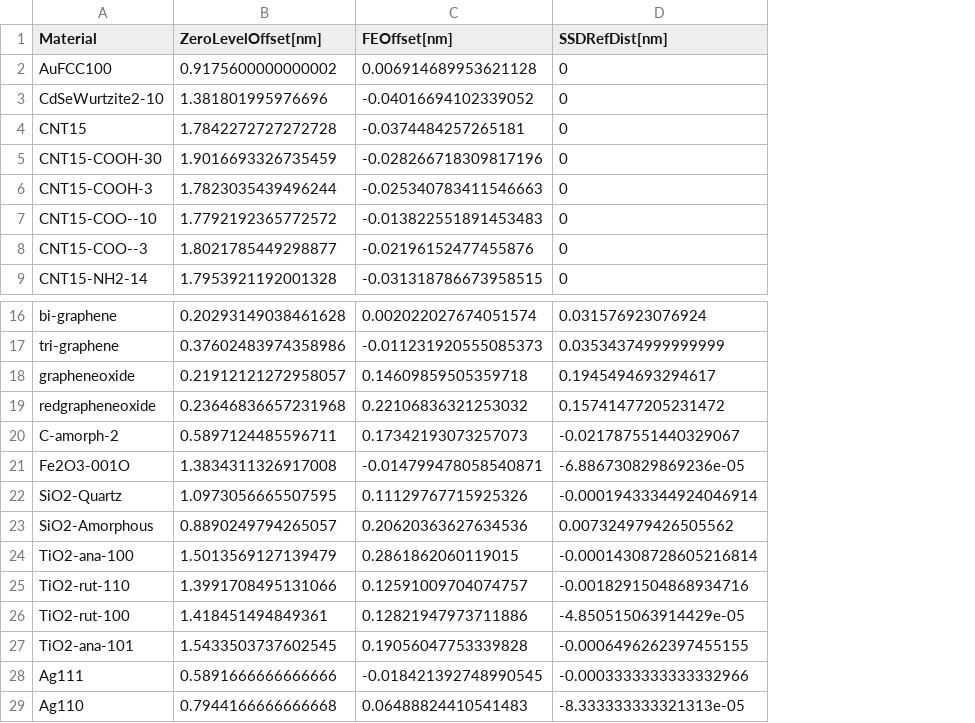
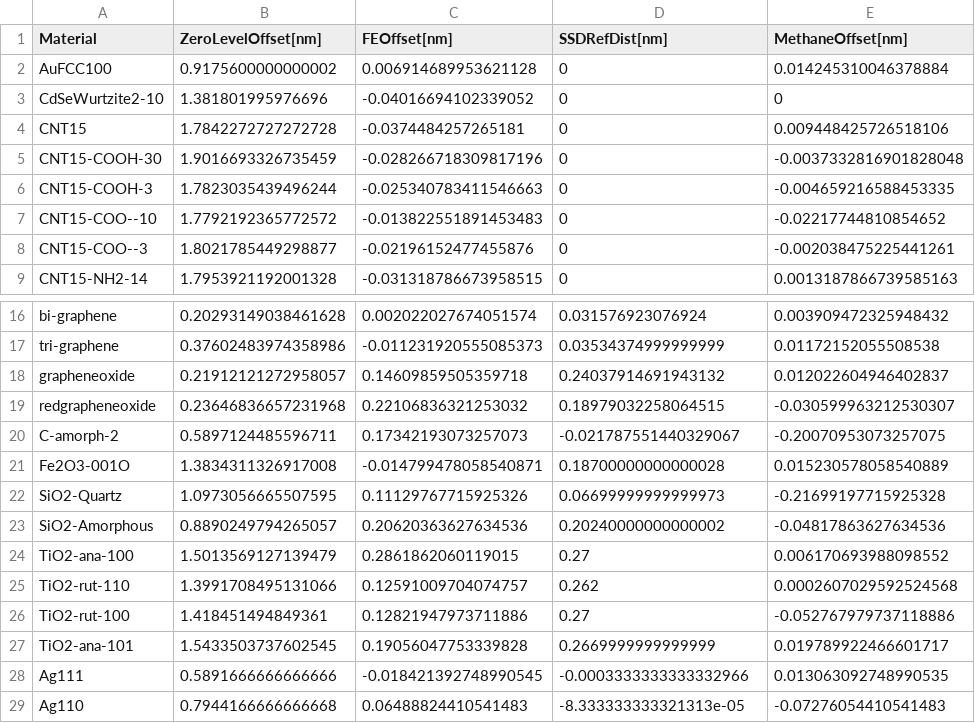
Before and after one commit to ijrouse/PMFPredictor-Toolkit, a CSV file: Datasets/SurfaceOffsetData.csv, drawn as a sheet; only a part is shown, gaps mark what is left out; the diff covers the shown part only; the diff names each change by its address in the sheet, - before the commit and + after, or states it on an @@ line.

Commit message:
[UPDATE] Methane, PMFMethane, SSD offsets

```diff
--- a/Datasets/SurfaceOffsetData.csv
+++ b/Datasets/SurfaceOffsetData.csv
+column E (MethaneOffset[nm]), rows 2-9: 0.014245310046378884 | 0 | 0.009448425726518106 | -0.0037332816901828048 | -0.004659216588453335 | -0.02217744810854652 | -0.002038475225441261 | 0.0013187866739585163; rows 16-29: 0.003909472325948432 | 0.01172152055508538 | 0.012022604946402837 | -0.030599963212530307 | -0.20070953073257075 | 0.015230578058540889 | -0.21699197715925328 | -0.04817863627634536 | 0.006170693988098552 | 0.0002607029592524568 | -0.052767979737118886 | 0.019789922466601717 | 0.013063092748990535 | -0.07276054410541483
-D18 (SSDRefDist[nm]): 0.1945494693294617
+D18 (SSDRefDist[nm]): 0.24037914691943132
-D19 (SSDRefDist[nm]): 0.15741477205231472
+D19 (SSDRefDist[nm]): 0.18979032258064515
-D21 (SSDRefDist[nm]): -6.886730829869236e-05
+D21 (SSDRefDist[nm]): 0.18700000000000028
-D22 (SSDRefDist[nm]): -0.00019433344924046914
+D22 (SSDRefDist[nm]): 0.06699999999999973
-D23 (SSDRefDist[nm]): 0.007324979426505562
+D23 (SSDRefDist[nm]): 0.20240000000000002
-D24 (SSDRefDist[nm]): -0.00014308728605216814
+D24 (SSDRefDist[nm]): 0.27
-D25 (SSDRefDist[nm]): -0.0018291504868934716
+D25 (SSDRefDist[nm]): 0.262
-D26 (SSDRefDist[nm]): -4.850515063914429e-05
+D26 (SSDRefDist[nm]): 0.27
-D27 (SSDRefDist[nm]): -0.0006496262397455155
+D27 (SSDRefDist[nm]): 0.2669999999999999
```
Also changed, not shown: 22 edited cells elsewhere in this file, 3 other files.
